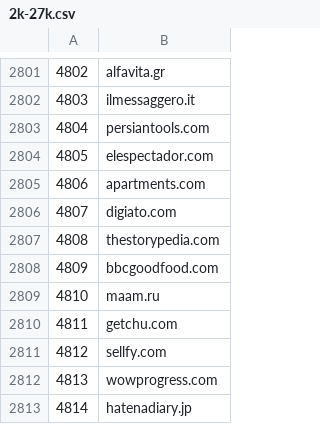
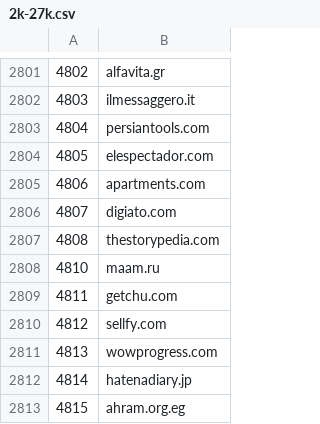
Before and after one commit to cnsuhao/SSOScraping, a CSV file: data/csv/2k-27k.csv, drawn as a sheet; only a part is shown, gaps mark what is left out; the shorter side is filled out with more unchanged rows; the diff names each change by its address in the sheet, - before the commit and + after, or states it on an @@ line.

Commit message:
problems

```diff
--- a/data/csv/2k-27k.csv
+++ b/data/csv/2k-27k.csv
-row 2808: 4809 | bbcgoodfood.com
```
